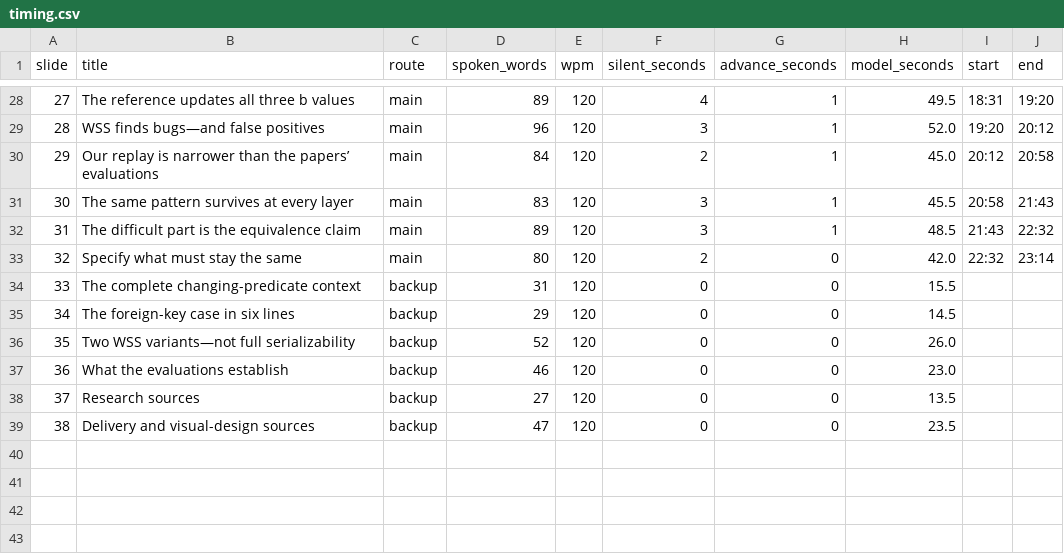
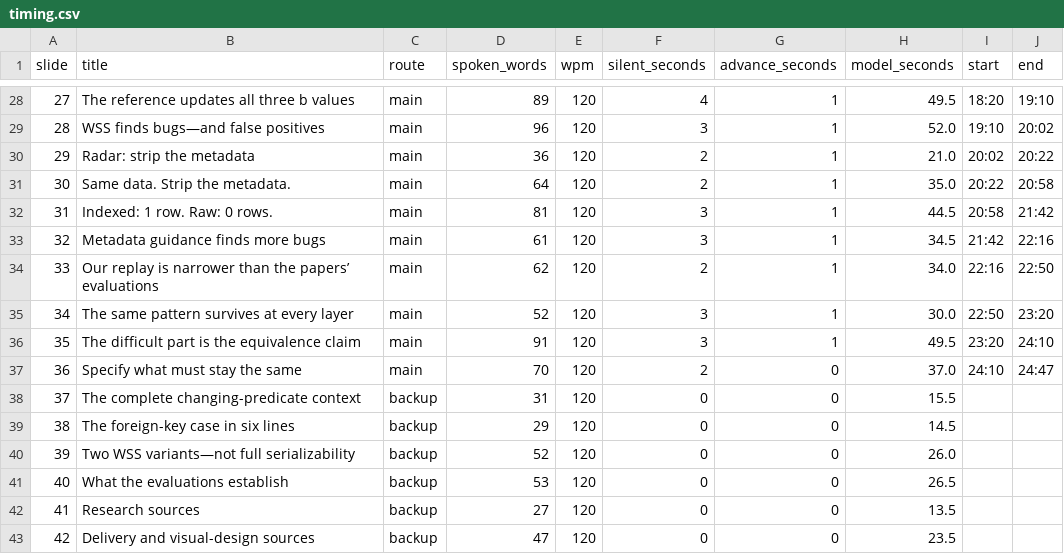
Before and after one commit to seofernando25/csi5137-atdm-db-project, a CSV file: presentation/v2/timing.csv, drawn as a sheet; only a part is shown, gaps mark what is left out; addresses are those after the commit; the diff covers the shown part only; the diff names each change by its address in the sheet, - before the commit and + after, or states it on an @@ line.

Commit message:
Add report folder: Project 1 Markdown report, Project 2 reproduction report, roadmap; add Radar to deck

```diff
--- a/presentation/v2/timing.csv
+++ b/presentation/v2/timing.csv
-I28 (start): 18:31
+I28 (start): 18:20
-J28 (end): 19:20
+J28 (end): 19:10
-I29 (start): 19:20
+I29 (start): 19:10
-J29 (end): 20:12
+J29 (end): 20:02
+row 30: 29 | Radar: strip the metadata | main | 36 | 120 | 2 | 1 | 21.0 | 20:02 | 20:22
+row 31: 30 | Same data. Strip the metadata. | main | 64 | 120 | 2 | 1 | 35.0 | 20:22 | 20:58
+row 32: 31 | Indexed: 1 row. Raw: 0 rows. | main | 81 | 120 | 3 | 1 | 44.5 | 20:58 | 21:42
+row 33: 32 | Metadata guidance finds more bugs | main | 61 | 120 | 3 | 1 | 34.5 | 21:42 | 22:16
@@ column A (slide) renumbered from row 34 down @@
-D34 (spoken_words): 84
+D34 (spoken_words): 62
-H34 (model_seconds): 45.0
+H34 (model_seconds): 34.0
-I34 (start): 20:12
+I34 (start): 22:16
-J34 (end): 20:58
+J34 (end): 22:50
-D35 (spoken_words): 83
+D35 (spoken_words): 52
-H35 (model_seconds): 45.5
+H35 (model_seconds): 30.0
-I35 (start): 20:58
+I35 (start): 22:50
-J35 (end): 21:43
+J35 (end): 23:20
-D36 (spoken_words): 89
+D36 (spoken_words): 91
-H36 (model_seconds): 48.5
+H36 (model_seconds): 49.5
-I36 (start): 21:43
+I36 (start): 23:20
-J36 (end): 22:32
+J36 (end): 24:10
-D37 (spoken_words): 80
+D37 (spoken_words): 70
-H37 (model_seconds): 42.0
+H37 (model_seconds): 37.0
-I37 (start): 22:32
+I37 (start): 24:10
-J37 (end): 23:14
+J37 (end): 24:47
-D41 (spoken_words): 46
+D41 (spoken_words): 53
-H41 (model_seconds): 23.0
+H41 (model_seconds): 26.5
```
Also changed, not shown: 62 edited cells elsewhere in this file, 42 other files.
